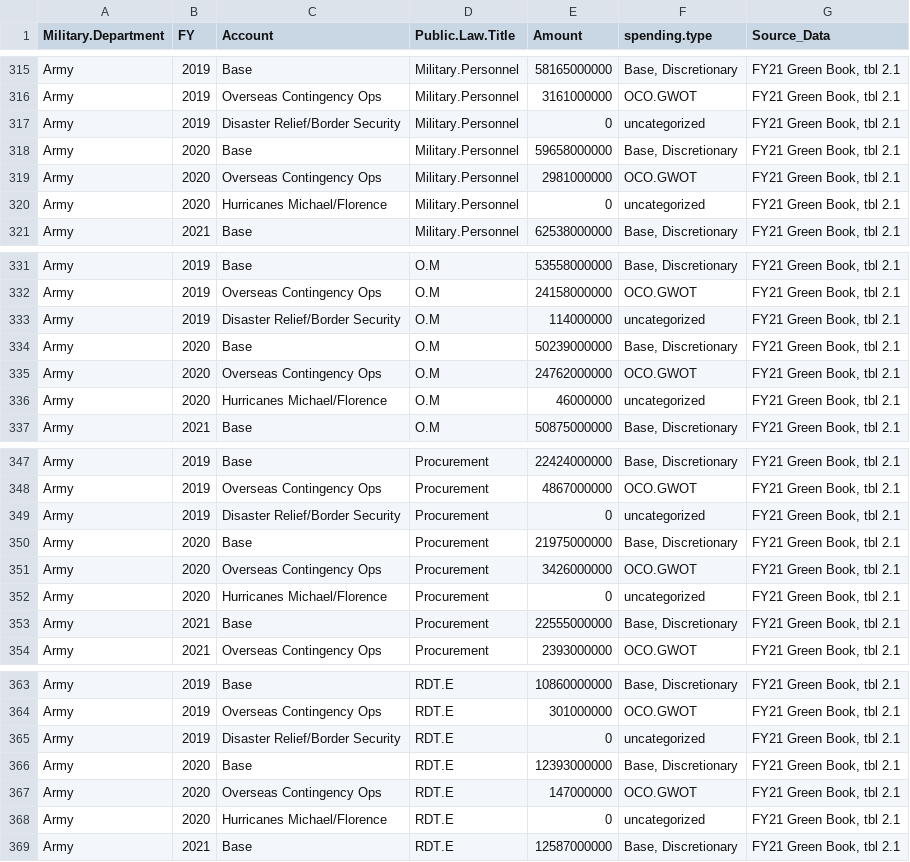
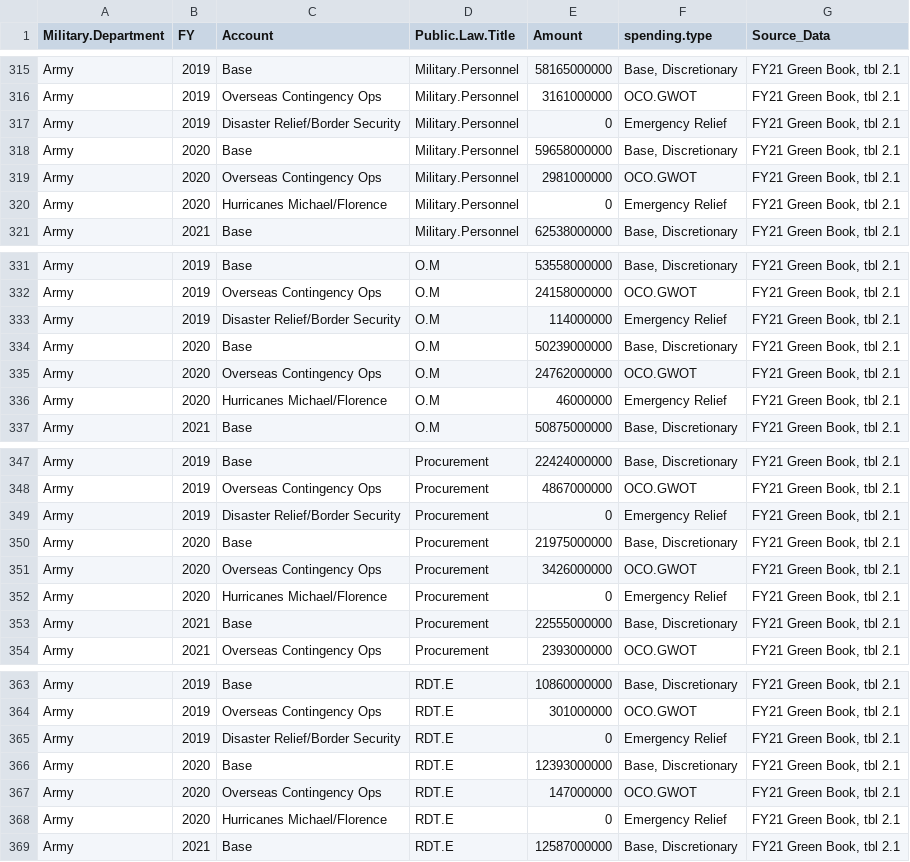
Before and after one commit to ctmann/DOD-Green-Book, a CSV file: FY2021/Data/Processed/tbl.2.1_Base.and.Supps_Updated_2021-03-11_0919.csv (was FY2021/Data/Processed/tbl.2.1_Base.and.Supps_Updated_2020-05-01_1742.csv), drawn as a sheet; only a part is shown, gaps mark what is left out; the diff covers the shown part only.

Commit message:
2.1 table updated with categories

```diff
--- a/FY2021/Data/Processed/tbl.2.1_Base.and.Supps_Updated_2020-05-01_1742.csv
+++ b/FY2021/Data/Processed/tbl.2.1_Base.and.Supps_Updated_2021-03-11_0919.csv
@@ -316,6 +316,6 @@ Army,2019,Base,Military.Personnel,58165000000,"Base, Discretionary","FY21 Green
 Army,2019,Overseas Contingency Ops,Military.Personnel,3161000000,OCO.GWOT,"FY21 Green Book, tbl 2.1"
-Army,2019,Disaster Relief/Border Security,Military.Personnel,0,uncategorized,"FY21 Green Book, tbl 2.1"
+Army,2019,Disaster Relief/Border Security,Military.Personnel,0,Emergency Relief,"FY21 Green Book, tbl 2.1"
 Army,2020,Base,Military.Personnel,59658000000,"Base, Discretionary","FY21 Green Book, tbl 2.1"
 Army,2020,Overseas Contingency Ops,Military.Personnel,2981000000,OCO.GWOT,"FY21 Green Book, tbl 2.1"
-Army,2020,Hurricanes Michael/Florence,Military.Personnel,0,uncategorized,"FY21 Green Book, tbl 2.1"
+Army,2020,Hurricanes Michael/Florence,Military.Personnel,0,Emergency Relief,"FY21 Green Book, tbl 2.1"
 Army,2021,Base,Military.Personnel,62538000000,"Base, Discretionary","FY21 Green Book, tbl 2.1"
@@ -332,6 +332,6 @@ Army,2019,Base,O.M,53558000000,"Base, Discretionary","FY21 Green Book, tbl 2.1"
 Army,2019,Overseas Contingency Ops,O.M,24158000000,OCO.GWOT,"FY21 Green Book, tbl 2.1"
-Army,2019,Disaster Relief/Border Security,O.M,114000000,uncategorized,"FY21 Green Book, tbl 2.1"
+Army,2019,Disaster Relief/Border Security,O.M,114000000,Emergency Relief,"FY21 Green Book, tbl 2.1"
 Army,2020,Base,O.M,50239000000,"Base, Discretionary","FY21 Green Book, tbl 2.1"
 Army,2020,Overseas Contingency Ops,O.M,24762000000,OCO.GWOT,"FY21 Green Book, tbl 2.1"
-Army,2020,Hurricanes Michael/Florence,O.M,46000000,uncategorized,"FY21 Green Book, tbl 2.1"
+Army,2020,Hurricanes Michael/Florence,O.M,46000000,Emergency Relief,"FY21 Green Book, tbl 2.1"
 Army,2021,Base,O.M,50875000000,"Base, Discretionary","FY21 Green Book, tbl 2.1"
@@ -348,6 +348,6 @@ Army,2019,Base,Procurement,22424000000,"Base, Discretionary","FY21 Green Book, t
 Army,2019,Overseas Contingency Ops,Procurement,4867000000,OCO.GWOT,"FY21 Green Book, tbl 2.1"
-Army,2019,Disaster Relief/Border Security,Procurement,0,uncategorized,"FY21 Green Book, tbl 2.1"
+Army,2019,Disaster Relief/Border Security,Procurement,0,Emergency Relief,"FY21 Green Book, tbl 2.1"
 Army,2020,Base,Procurement,21975000000,"Base, Discretionary","FY21 Green Book, tbl 2.1"
 Army,2020,Overseas Contingency Ops,Procurement,3426000000,OCO.GWOT,"FY21 Green Book, tbl 2.1"
-Army,2020,Hurricanes Michael/Florence,Procurement,0,uncategorized,"FY21 Green Book, tbl 2.1"
+Army,2020,Hurricanes Michael/Florence,Procurement,0,Emergency Relief,"FY21 Green Book, tbl 2.1"
 Army,2021,Base,Procurement,22555000000,"Base, Discretionary","FY21 Green Book, tbl 2.1"
@@ -364,6 +364,6 @@ Army,2019,Base,RDT.E,10860000000,"Base, Discretionary","FY21 Green Book, tbl 2.1
 Army,2019,Overseas Contingency Ops,RDT.E,301000000,OCO.GWOT,"FY21 Green Book, tbl 2.1"
-Army,2019,Disaster Relief/Border Security,RDT.E,0,uncategorized,"FY21 Green Book, tbl 2.1"
+Army,2019,Disaster Relief/Border Security,RDT.E,0,Emergency Relief,"FY21 Green Book, tbl 2.1"
 Army,2020,Base,RDT.E,12393000000,"Base, Discretionary","FY21 Green Book, tbl 2.1"
 Army,2020,Overseas Contingency Ops,RDT.E,147000000,OCO.GWOT,"FY21 Green Book, tbl 2.1"
-Army,2020,Hurricanes Michael/Florence,RDT.E,0,uncategorized,"FY21 Green Book, tbl 2.1"
+Army,2020,Hurricanes Michael/Florence,RDT.E,0,Emergency Relief,"FY21 Green Book, tbl 2.1"
 Army,2021,Base,RDT.E,12587000000,"Base, Discretionary","FY21 Green Book, tbl 2.1"
```
Also changed, not shown: 48 edited cells elsewhere in this file, 3 other files.
